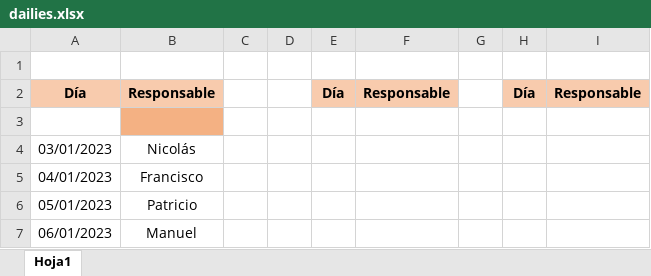
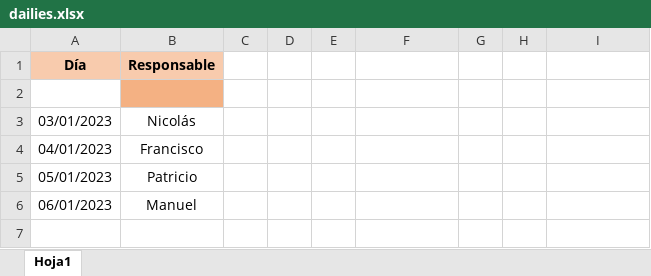
Before and after one commit to daraya-reservo/reserbot, an Excel workbook: dailies.xlsx, sheet Hoja1, drawn as a sheet; only a part is shown; the shorter side is filled out with more unchanged rows; values as stored, in another font and other column widths than the file's, no borders; removed rows and columns are numbered as before the commit, all else as after; the diff names each change by its address in the sheet, - before the commit and + after, or states it on an @@ line.

Commit message:
Update dailies.xlsx

```diff
--- a/dailies.xlsx (sheet Hoja1)
+++ b/dailies.xlsx (sheet Hoja1)
-row 1: (empty)
-E1: Día
+E1: (empty)
-E1:F1 fill: #F8CBAD
+E1:F1 fill: none
-F1: Responsable
+F1: (empty)
-H1: Día
+H1: (empty)
-H1:I1 fill: #F8CBAD
+H1:I1 fill: none
-I1: Responsable
+I1: (empty)
```
